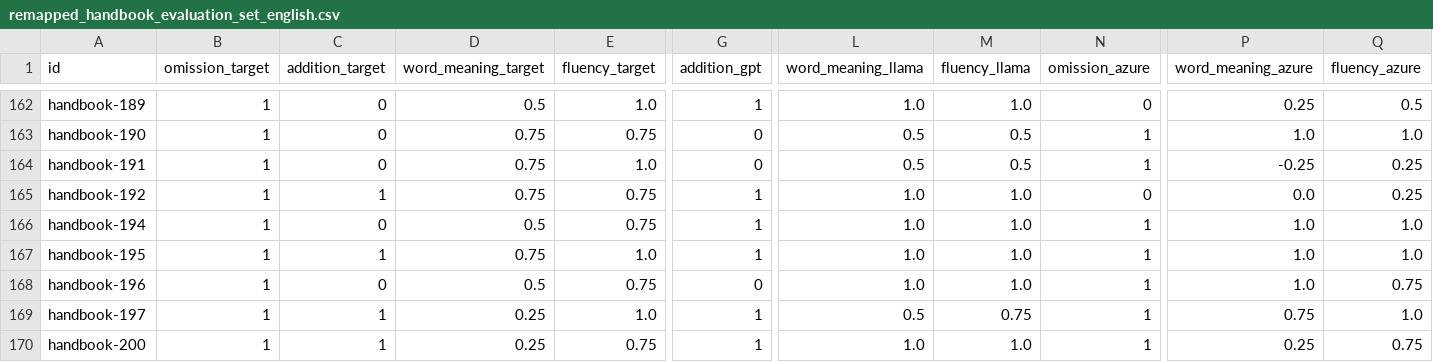
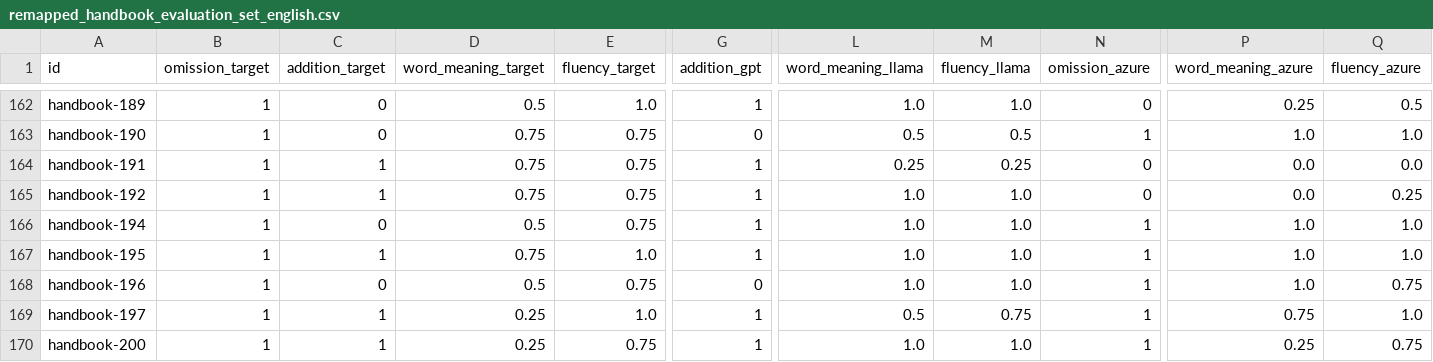
Before and after one commit to mynlp/court_interpreter, a CSV file: output/evaluation/llm/remapped_handbook_evaluation_set_english.csv, drawn as a sheet; only a part is shown, gaps mark what is left out; the diff names each change by its address in the sheet, - before the commit and + after, or states it on an @@ line.

Commit message:
rerun llm-as-a-judge on invalid data

```diff
--- a/output/evaluation/llm/remapped_handbook_evaluation_set_english.csv
+++ b/output/evaluation/llm/remapped_handbook_evaluation_set_english.csv
-C164 (addition_target): 0
+C164 (addition_target): 1
-E164 (fluency_target): 1.0
+E164 (fluency_target): 0.75
-G164 (addition_gpt): 0
+G164 (addition_gpt): 1
-L164 (word_meaning_llama): 0.5
+L164 (word_meaning_llama): 0.25
-M164 (fluency_llama): 0.5
+M164 (fluency_llama): 0.25
-N164 (omission_azure): 1
+N164 (omission_azure): 0
-P164 (word_meaning_azure): -0.25
+P164 (word_meaning_azure): 0.0
-Q164 (fluency_azure): 0.25
+Q164 (fluency_azure): 0.0
```
